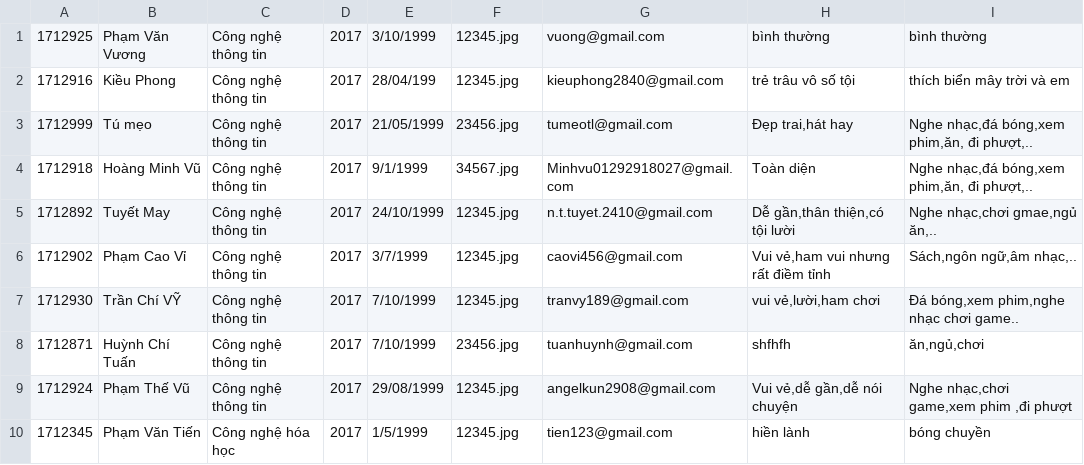
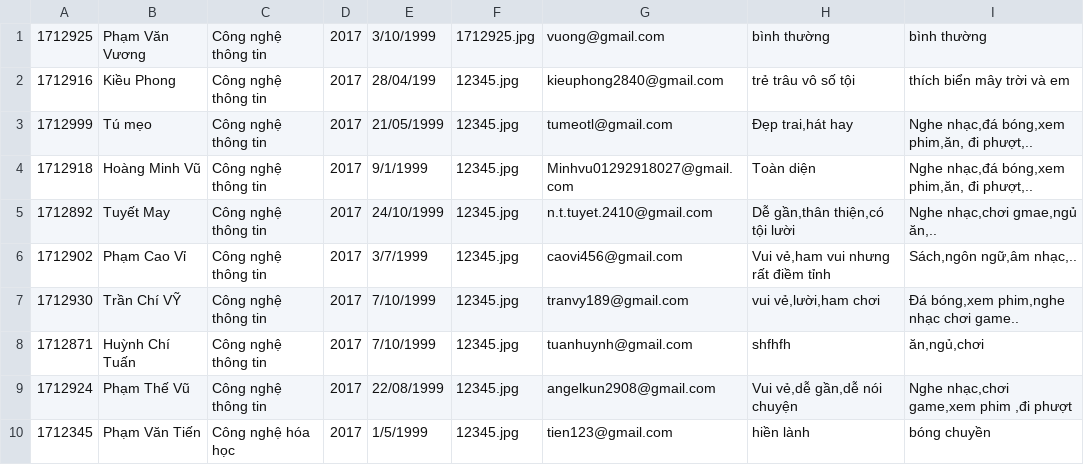
Before and after one commit to 1712925phamvanvuong/1712925, a CSV file: 1712925/1712925/ds.csv, drawn as a sheet.

```diff
--- a/1712925/1712925/ds.csv
+++ b/1712925/1712925/ds.csv
@@ -1,5 +1,5 @@
-1712925,Phạm Văn Vương,Công nghệ thông tin,2017,3/10/1999,12345.jpg,vuong@gmail.com,bình thường,bình thường
+1712925,Phạm Văn Vương,Công nghệ thông tin,2017,3/10/1999,1712925.jpg,vuong@gmail.com,bình thường,bình thường
 1712916,Kiều Phong,Công nghệ thông tin,2017,28/04/199,12345.jpg,kieuphong2840@gmail.com,trẻ trâu vô số tội,thích biển mây trời và em
-1712999,Tú mẹo,Công nghệ thông tin,2017,21/05/1999,23456.jpg,tumeotl@gmail.com,"Đẹp trai,hát hay","Nghe nhạc,đá bóng,xem phim,ăn, đi phượt,.."
-1712918,Hoàng Minh Vũ,Công nghệ thông tin,2017,9/1/1999,34567.jpg,Minhvu01292918027@gmail.com,Toàn diện,"Nghe nhạc,đá bóng,xem phim,ăn, đi phượt,.."
+1712999,Tú mẹo,Công nghệ thông tin,2017,21/05/1999,12345.jpg,tumeotl@gmail.com,"Đẹp trai,hát hay","Nghe nhạc,đá bóng,xem phim,ăn, đi phượt,.."
+1712918,Hoàng Minh Vũ,Công nghệ thông tin,2017,9/1/1999,12345.jpg,Minhvu01292918027@gmail.com,Toàn diện,"Nghe nhạc,đá bóng,xem phim,ăn, đi phượt,.."
 1712892,Tuyết May,Công nghệ thông tin,2017,24/10/1999,12345.jpg,n.t.tuyet.2410@gmail.com,"Dễ gần,thân thiện,có tội lười","Nghe nhạc,chơi gmae,ngủ ăn,.."
@@ -7,4 +7,4 @@
 1712930,Trần Chí VỸ,Công nghệ thông tin,2017,7/10/1999,12345.jpg,tranvy189@gmail.com,"vui vẻ,lười,ham chơi","Đá bóng,xem phim,nghe nhạc chơi game.."
-1712871,Huỳnh Chí Tuấn,Công nghệ thông tin,2017,7/10/1999,23456.jpg,tuanhuynh@gmail.com,shfhfh,"ăn,ngủ,chơi"
-1712924,Phạm Thế Vũ,Công nghệ thông tin,2017,29/08/1999,12345.jpg,angelkun2908@gmail.com,"Vui vẻ,dễ gần,dễ nói chuyện","Nghe nhạc,chơi game,xem phim ,đi phượt"
+1712871,Huỳnh Chí Tuấn,Công nghệ thông tin,2017,7/10/1999,12345.jpg,tuanhuynh@gmail.com,shfhfh,"ăn,ngủ,chơi"
+1712924,Phạm Thế Vũ,Công nghệ thông tin,2017,22/08/1999,12345.jpg,angelkun2908@gmail.com,"Vui vẻ,dễ gần,dễ nói chuyện","Nghe nhạc,chơi game,xem phim ,đi phượt"
 1712345,Phạm Văn Tiến,Công nghệ hóa học,2017,1/5/1999,12345.jpg,tien123@gmail.com,hiền lành,bóng chuyền
```
Also changed, not shown: 25 other files.
